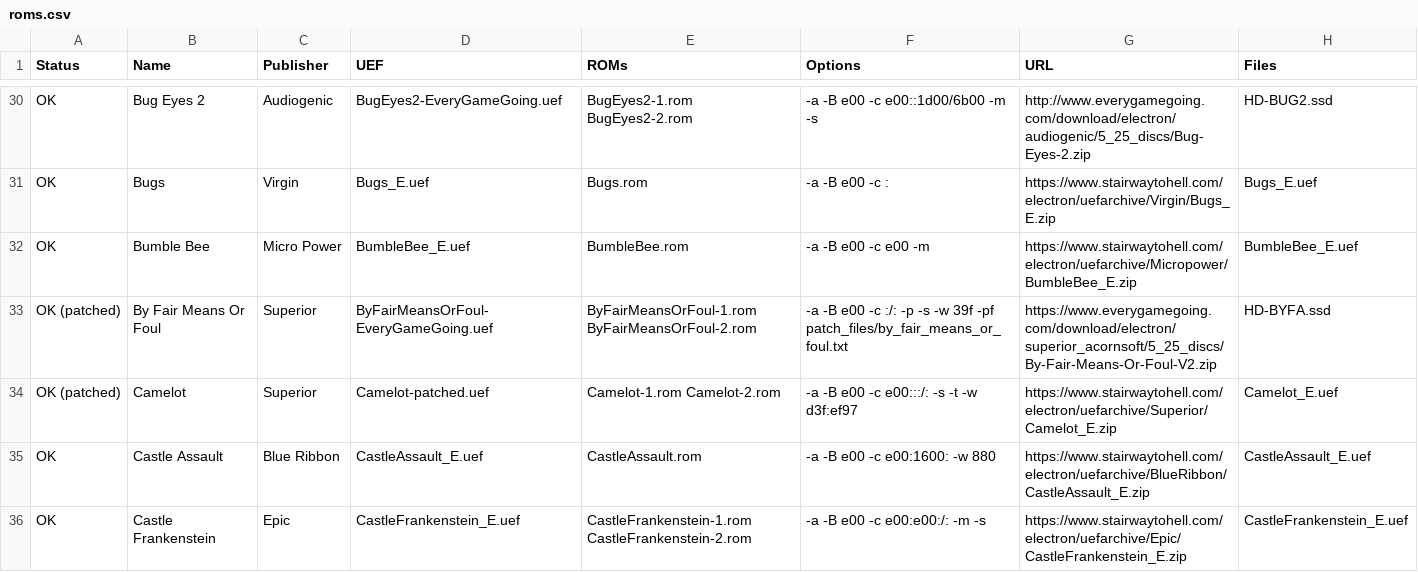
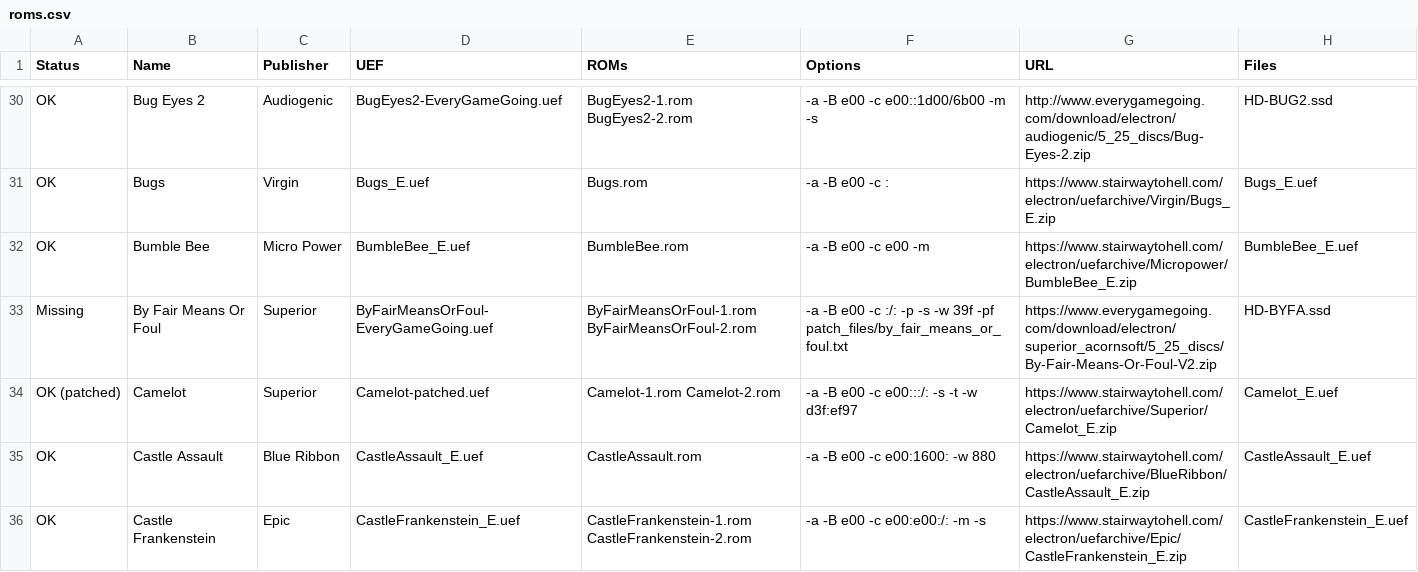
Before and after one commit to stardot/MegaGamesCartridge-ROM-recipes, a CSV file: roms.csv, drawn as a sheet; only a part is shown, gaps mark what is left out.

Commit message:
Excluded an entry.

```diff
--- a/roms.csv
+++ b/roms.csv
@@ -32,3 +32,3 @@ OK,Bugs,Virgin,Bugs_E.uef,Bugs.rom,-a -B e00 -c :,https://www.stairwaytohell.com
 OK,Bumble Bee,Micro Power,BumbleBee_E.uef,BumbleBee.rom,-a -B e00 -c e00 -m,https://www.stairwaytohell.com/electron/uefarchive/Micropower/BumbleBee_E.zip,BumbleBee_E.uef
-OK (patched),By Fair Means Or Foul,Superior,ByFairMeansOrFoul-EveryGameGoing.uef,ByFairMeansOrFoul-1.rom ByFairMeansOrFoul-2.rom,-a -B e00 -c :/: -p -s -w 39f -pf patch_files/by_fair_means_or_foul.txt,https://www.everygamegoing.com/download/electron/superior_acornsoft/5_25_discs/By-Fair-Means-Or-Foul-V2.zip,HD-BYFA.ssd
+Missing,By Fair Means Or Foul,Superior,ByFairMeansOrFoul-EveryGameGoing.uef,ByFairMeansOrFoul-1.rom ByFairMeansOrFoul-2.rom,-a -B e00 -c :/: -p -s -w 39f -pf patch_files/by_fair_means_or_foul.txt,https://www.everygamegoing.com/download/electron/superior_acornsoft/5_25_discs/By-Fair-Means-Or-Foul-V2.zip,HD-BYFA.ssd
 OK (patched),Camelot,Superior,Camelot-patched.uef,Camelot-1.rom Camelot-2.rom,-a -B e00 -c e00:::/: -s -t -w d3f:ef97,https://www.stairwaytohell.com/electron/uefarchive/Superior/Camelot_E.zip,Camelot_E.uef
```
